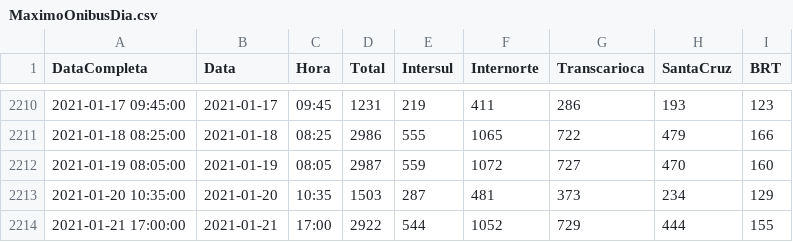
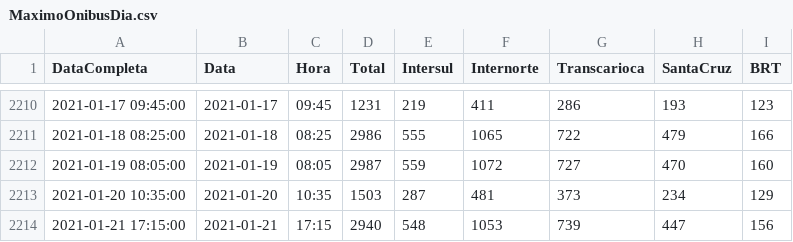
Before and after one commit to gbragaalves/OnibusRio, a CSV file: MaximoOnibusDia.csv, drawn as a sheet; only a part is shown, gaps mark what is left out; removed rows and columns are numbered as before the commit, all else as after; the diff names each change by its address in the sheet, - before the commit and + after, or states it on an @@ line.

```diff
--- a/MaximoOnibusDia.csv
+++ b/MaximoOnibusDia.csv
-row 2214: 2021-01-21 17:00:00 | 2021-01-21 | 17:00 | 2922 | 544 | 1052 | 729 | 444 | 155
+row 2214: 2021-01-21 17:15:00 | 2021-01-21 | 17:15 | 2940 | 548 | 1053 | 739 | 447 | 156
```
Also changed, not shown: QuantidadeOnibus/QuantidadeOnibus.csv, 1 other file.
